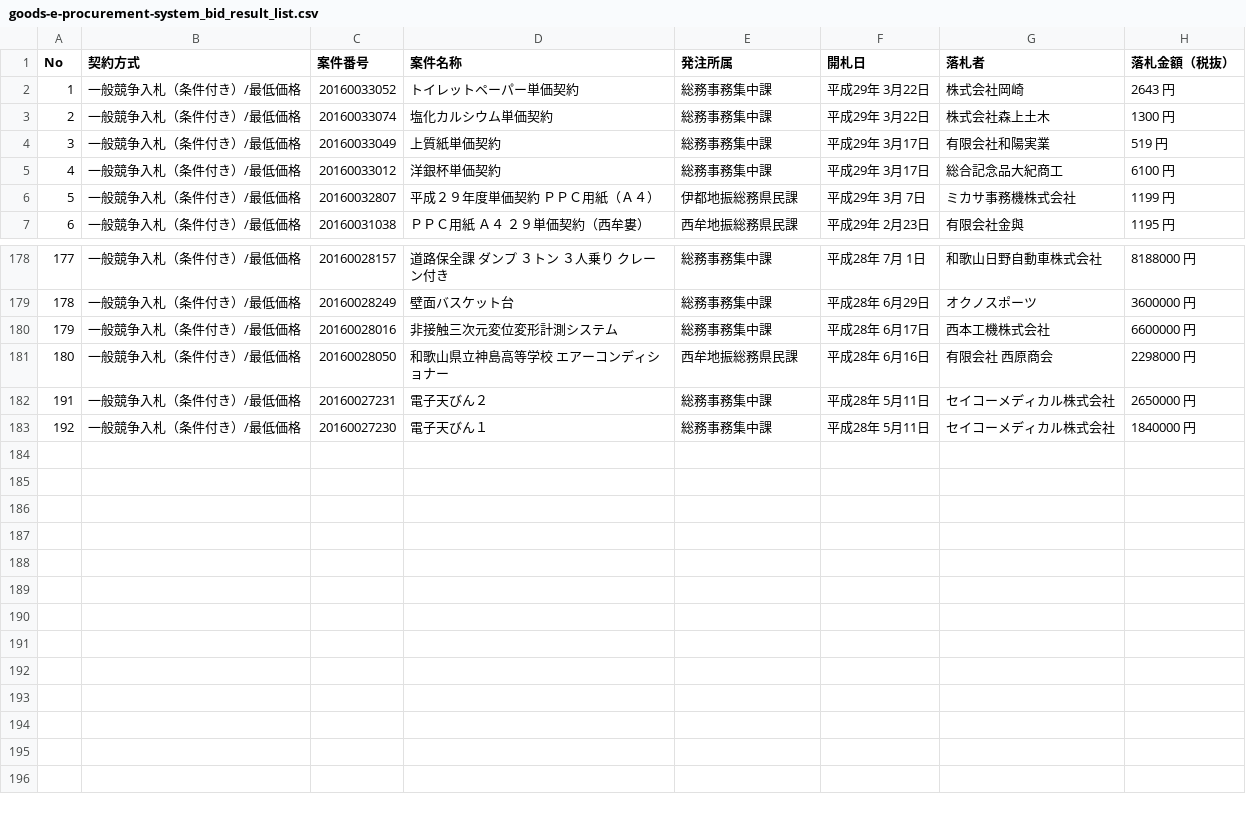
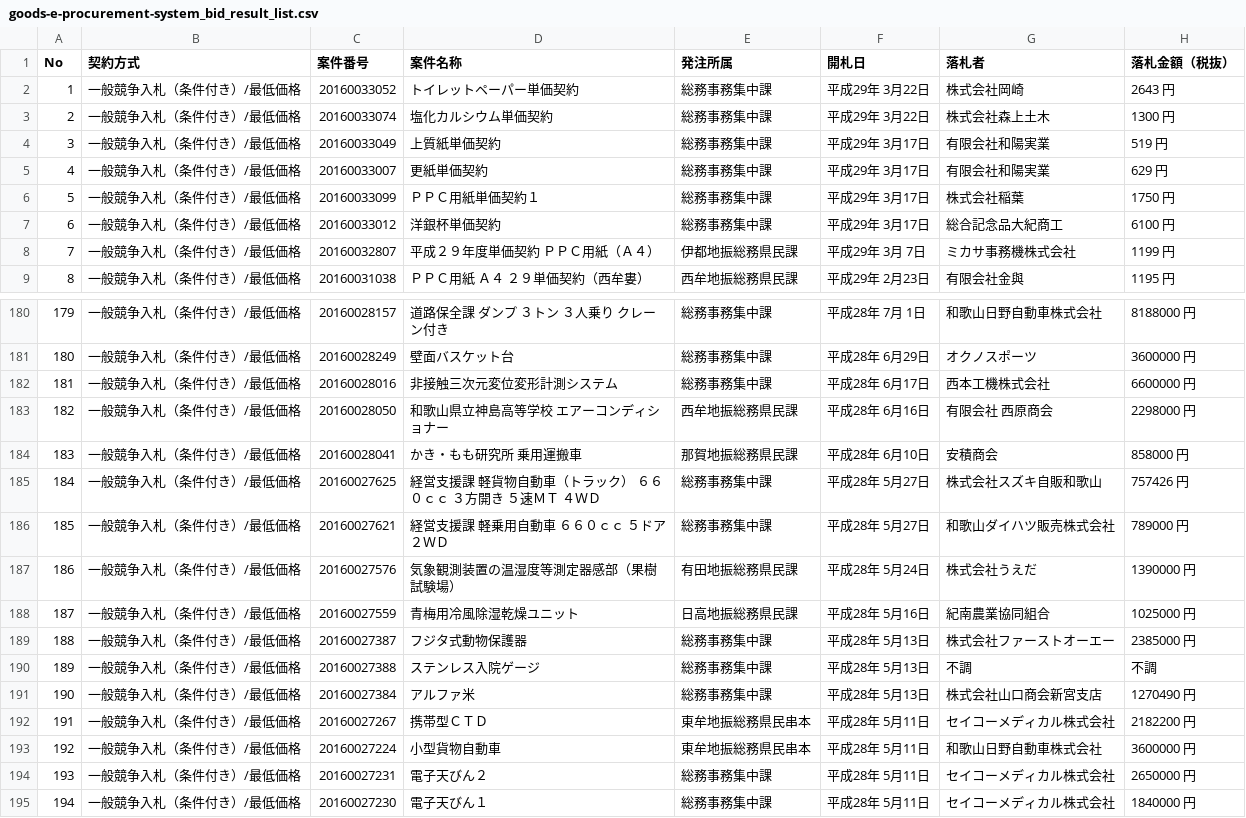
Before and after one commit to wakayama-pref-org/Goods-e-procurement-system_Bid_Result_List, a CSV file: csv/goods-e-procurement-system_bid_result_list.csv, drawn as a sheet; only a part is shown, gaps mark what is left out; addresses are those after the commit; the diff names each change by its address in the sheet, - before the commit and + after, or states it on an @@ line.

```diff
--- a/csv/goods-e-procurement-system_bid_result_list.csv
+++ b/csv/goods-e-procurement-system_bid_result_list.csv
+row 5: 4 | 一般競争入札（条件付き）/最低価格 | 20160033007 | 更紙単価契約 | 総務事務集中課 | 平成29年 3月17日 | 有限会社和陽実業 | 629 円
+row 6: 5 | 一般競争入札（条件付き）/最低価格 | 20160033099 | ＰＰＣ用紙単価契約１ | 総務事務集中課 | 平成29年 3月17日 | 株式会社稲葉 | 1750 円
@@ column A (No) renumbered from row 7 down @@
+row 184: 183 | 一般競争入札（条件付き）/最低価格 | 20160028041 | かき・もも研究所 乗用運搬車 | 那賀地振総務県民課 | 平成28年 6月10日 | 安積商会 | 858000 円
+row 185: 184 | 一般競争入札（条件付き）/最低価格 | 20160027625 | 経営支援課 軽貨物自動車（トラック） ６６０ｃｃ ３方開き ５速ＭＴ ４ＷＤ | 総務事務集中課 | 平成28年 5月27日 | 株式会社スズキ自販和歌山 | 757426 円
+row 186: 185 | 一般競争入札（条件付き）/最低価格 | 20160027621 | 経営支援課 軽乗用自動車 ６６０ｃｃ ５ドア ２ＷＤ | 総務事務集中課 | 平成28年 5月27日 | 和歌山ダイハツ販売株式会社 | 789000 円
+row 187: 186 | 一般競争入札（条件付き）/最低価格 | 20160027576 | 気象観測装置の温湿度等測定器感部（果樹試験場） | 有田地振総務県民課 | 平成28年 5月24日 | 株式会社うえだ | 1390000 円
+row 188: 187 | 一般競争入札（条件付き）/最低価格 | 20160027559 | 青梅用冷風除湿乾燥ユニット | 日高地振総務県民課 | 平成28年 5月16日 | 紀南農業協同組合 | 1025000 円
+row 189: 188 | 一般競争入札（条件付き）/最低価格 | 20160027387 | フジタ式動物保護器 | 総務事務集中課 | 平成28年 5月13日 | 株式会社ファーストオーエー | 2385000 円
+row 190: 189 | 一般競争入札（条件付き）/最低価格 | 20160027388 | ステンレス入院ゲージ | 総務事務集中課 | 平成28年 5月13日 | 不調 | 不調
+row 191: 190 | 一般競争入札（条件付き）/最低価格 | 20160027384 | アルファ米 | 総務事務集中課 | 平成28年 5月13日 | 株式会社山口商会新宮支店 | 1270490 円
+row 192: 191 | 一般競争入札（条件付き）/最低価格 | 20160027267 | 携帯型ＣＴＤ | 東牟地振総務県民串本 | 平成28年 5月11日 | セイコーメディカル株式会社 | 2182200 円
+row 193: 192 | 一般競争入札（条件付き）/最低価格 | 20160027224 | 小型貨物自動車 | 東牟地振総務県民串本 | 平成28年 5月11日 | 和歌山日野自動車株式会社 | 3600000 円
```
Also changed, not shown: 1 other file.
